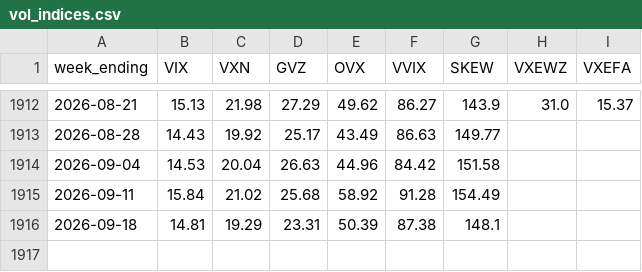
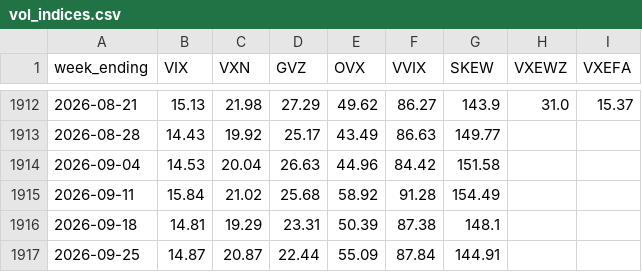
Before and after one commit to 8wy88kzpj9-pixel/hull-price-pipeline, a CSV file: data/vol_indices.csv, drawn as a sheet; only a part is shown, gaps mark what is left out.

```diff
--- a/data/vol_indices.csv
+++ b/data/vol_indices.csv
@@ -1916 +1916,2 @@ week_ending,VIX,VXN,GVZ,OVX,VVIX,SKEW,VXEWZ,VXEFA
 2026-09-18,14.81,19.29,23.31,50.39,87.38,148.1,,
+2026-09-25,14.87,20.87,22.44,55.09,87.84,144.91,,
```
Also changed, not shown: data/hull3d.csv, data/hull_weekly.csv, 4 other files.
